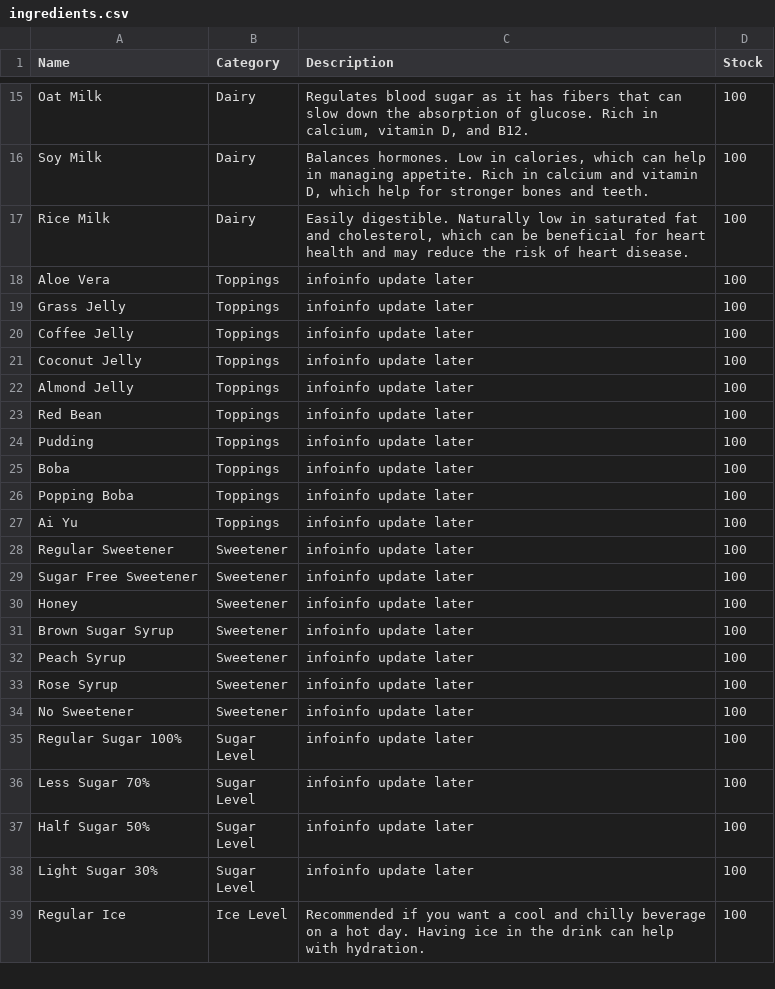
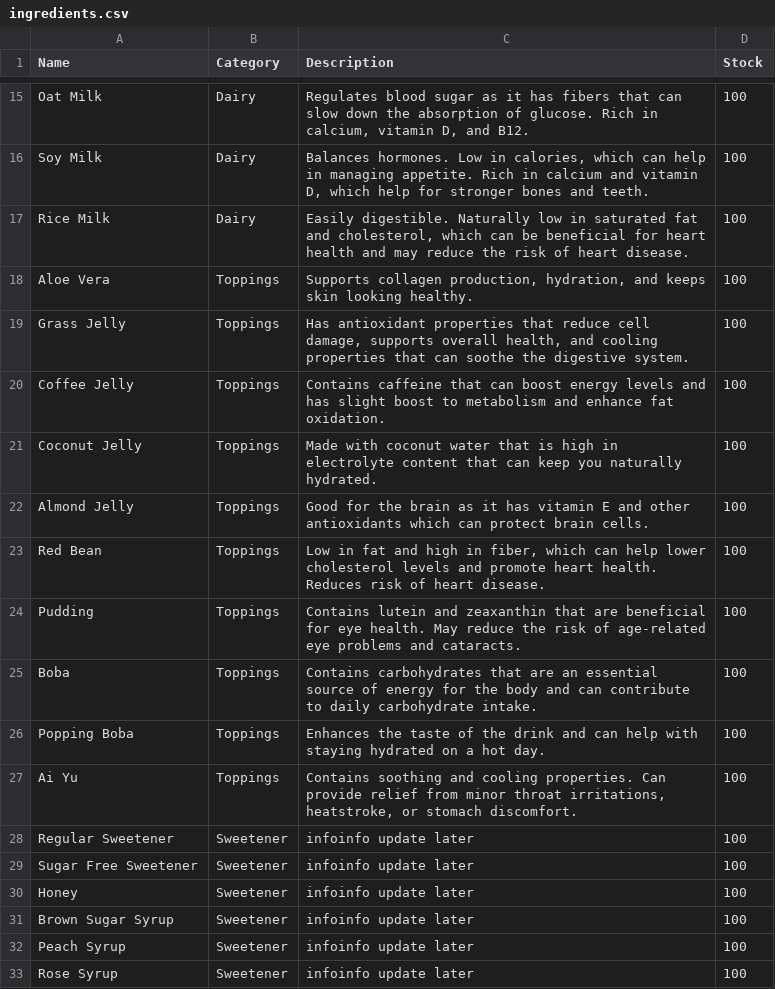
Before and after one commit to MarcoCat/HappyBrew, a CSV file: ingredients.csv, drawn as a sheet; only a part is shown, gaps mark what is left out; the shorter side is filled out with more unchanged rows.

Commit message:
added toppings description to ingredient csv

```diff
--- a/ingredients.csv
+++ b/ingredients.csv
@@ -17,12 +17,12 @@ Name,Category,Description,Stock
 "Rice Milk","Dairy","Easily digestible. Naturally low in saturated fat and cholesterol, which can be beneficial for heart health and may reduce the risk of heart disease.",100
-"Aloe Vera","Toppings","infoinfo update later",100
-"Grass Jelly","Toppings","infoinfo update later",100
-"Coffee Jelly","Toppings","infoinfo update later",100
-"Coconut Jelly","Toppings","infoinfo update later",100
-"Almond Jelly","Toppings","infoinfo update later",100
-"Red Bean","Toppings","infoinfo update later",100
-"Pudding","Toppings","infoinfo update later",100
-"Boba","Toppings","infoinfo update later",100
-"Popping Boba","Toppings","infoinfo update later",100
-"Ai Yu","Toppings","infoinfo update later",100
+"Aloe Vera","Toppings","Supports collagen production, hydration, and keeps skin looking healthy.",100
+"Grass Jelly","Toppings","Has antioxidant properties that reduce cell damage, supports overall health, and cooling properties that can soothe the digestive system.",100
+"Coffee Jelly","Toppings","Contains caffeine that can boost energy levels and has slight boost to metabolism and enhance fat oxidation.",100
+"Coconut Jelly","Toppings","Made with coconut water that is high in electrolyte content that can keep you naturally hydrated.",100
+"Almond Jelly","Toppings","Good for the brain as it has vitamin E and other antioxidants which can protect brain cells.",100
+"Red Bean","Toppings","Low in fat and high in fiber, which can help lower cholesterol levels and promote heart health. Reduces risk of heart disease.",100
+"Pudding","Toppings","Contains lutein and zeaxanthin that are beneficial for eye health. May reduce the risk of age-related eye problems and cataracts.",100
+"Boba","Toppings","Contains carbohydrates that are an essential source of energy for the body and can contribute to daily carbohydrate intake.",100
+"Popping Boba","Toppings","Enhances the taste of the drink and can help with staying hydrated on a hot day. ",100
+"Ai Yu","Toppings","Contains soothing and cooling properties. Can provide relief from minor throat irritations, heatstroke, or stomach discomfort.",100
 "Regular Sweetener","Sweetener","infoinfo update later",100
```
